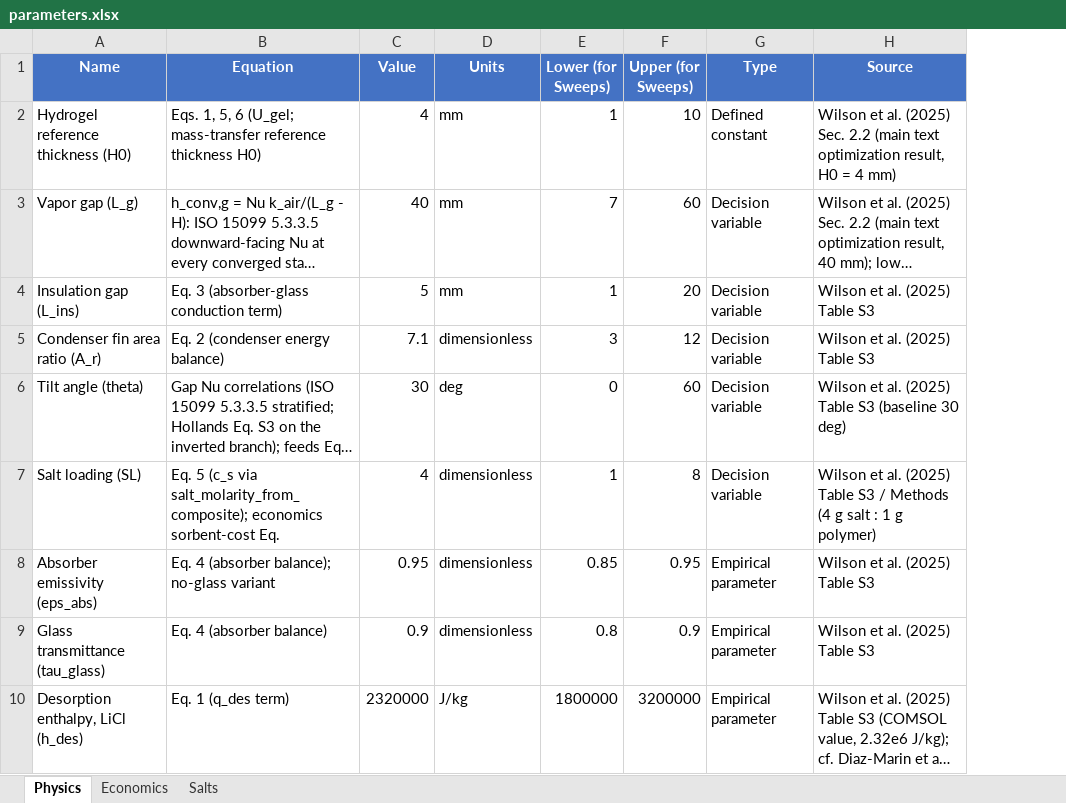
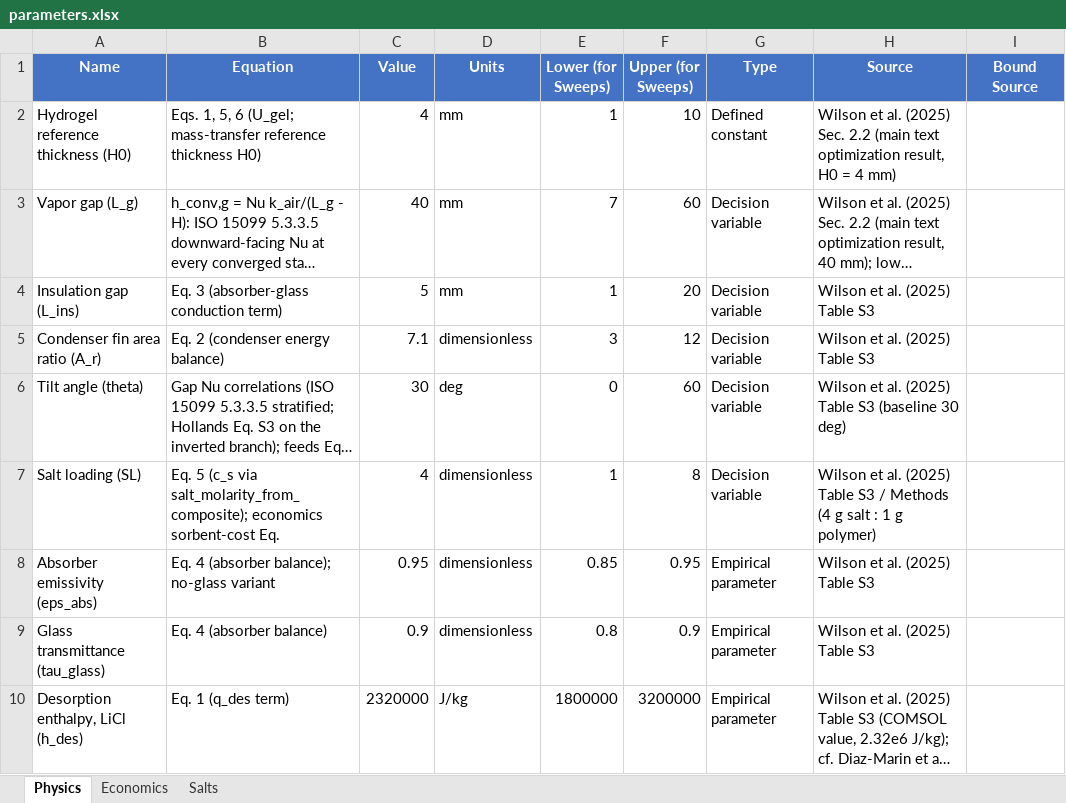
Before and after one commit to clara-o-d/SAWH_TEAs, an Excel workbook: solar_lumped/docs/parameters.xlsx, sheet Physics, drawn as a sheet; only a part is shown; long unchanged cells end in …; values as stored, in another font and other column widths than the file's, no borders; the diff covers the shown part only; the diff names each change by its address in the sheet, - before the commit and + after, or states it on an @@ line.

```diff
--- a/solar_lumped/docs/parameters.xlsx (sheet Physics)
+++ b/solar_lumped/docs/parameters.xlsx (sheet Physics)
+column I (Bound Source), empty
```
Also changed, not shown: 36 edited cells elsewhere in this sheet, 6 other files.
